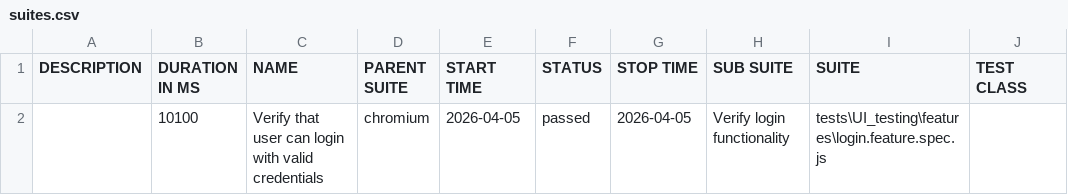
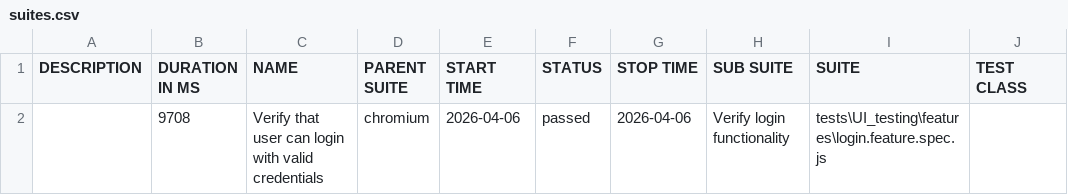
Before and after one commit to KRAGHAVAREDDY/PLAYWRIGHT-BDD-CUCUMBER, a CSV file: allure-report/data/suites.csv, drawn as a sheet; only a part is shown; the diff names each change by its address in the sheet, - before the commit and + after, or states it on an @@ line.

```diff
--- a/allure-report/data/suites.csv
+++ b/allure-report/data/suites.csv
-B2 (DURATION IN MS): 10100
+B2 (DURATION IN MS): 9708
-E2 (START TIME): 2026-04-05
+E2 (START TIME): 2026-04-06
-G2 (STOP TIME): 2026-04-05
+G2 (STOP TIME): 2026-04-06
```
Also changed, not shown: 19 other files.
